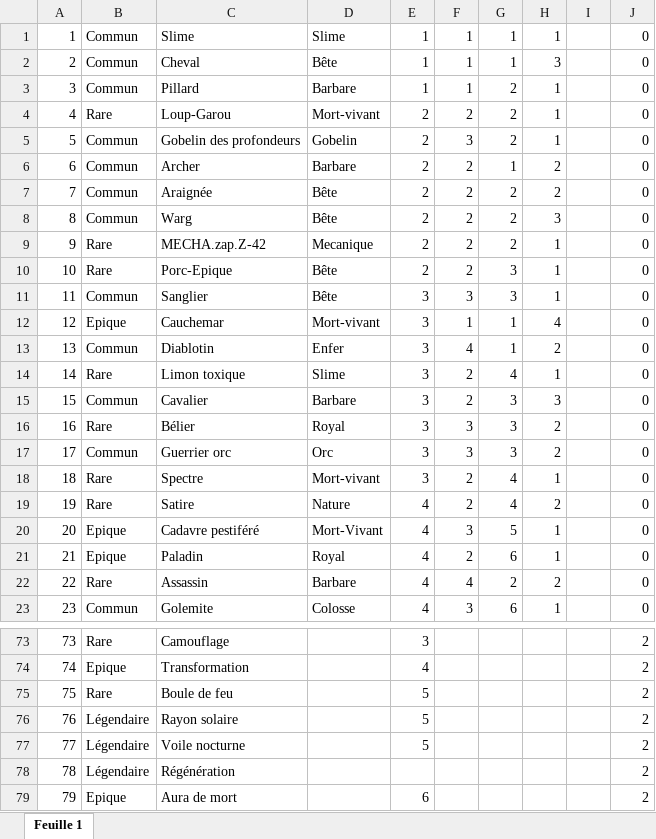
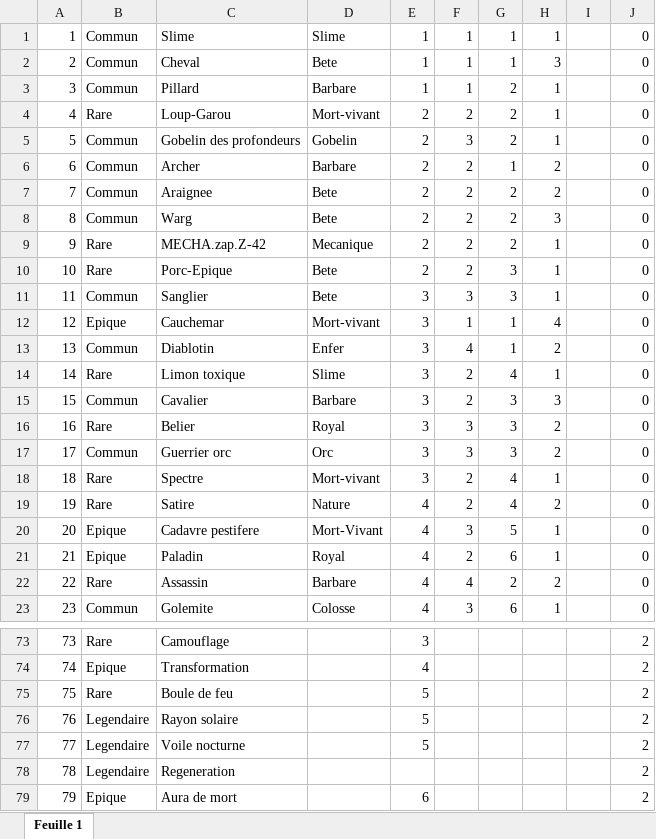
Before and after one commit to YoMarguerite/Project_SFML, an Excel workbook: card_export.xlsx, sheet Feuille 1, drawn as a sheet; only a part is shown, gaps mark what is left out; values as stored, in another font and other column widths than the file's, no borders; charts and pictures not drawn; the diff covers the shown part only; the diff names each change by its address in the sheet, - before the commit and + after, or states it on an @@ line.

```diff
--- a/card_export.xlsx (sheet Feuille 1)
+++ b/card_export.xlsx (sheet Feuille 1)
-D2: Bête
+D2: Bete
-C7: Araignée
+C7: Araignee
-D7:D8: Bête
+D7:D8: Bete
-D10:D11: Bête
+D10:D11: Bete
-C16: Bélier
+C16: Belier
-C20: Cadavre pestiféré
+C20: Cadavre pestifere
-B76:B78: Légendaire
+B76:B78: Legendaire
-C78: Régénération
+C78: Regeneration
```
Also changed, not shown: 18 edited cells elsewhere in this sheet, charts or pictures, 24 other files.
